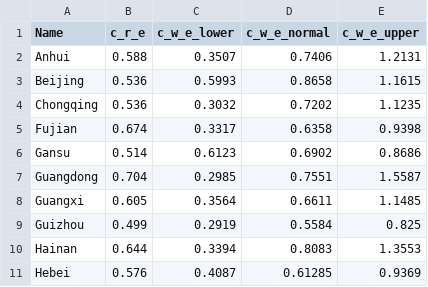
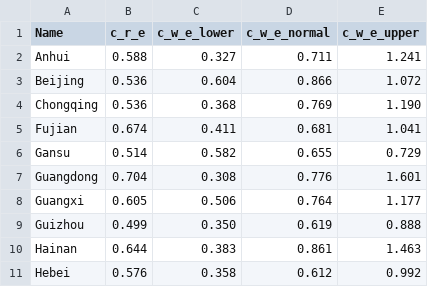
Before and after one commit to TamChonMan/LCOC-and-LCOBS-model, a CSV file: province_electiricity.csv, drawn as a sheet; only a part is shown; the diff covers the shown part only.

Commit message:
data_update

```diff
--- a/province_electiricity.csv
+++ b/province_electiricity.csv
@@ -1,11 +1,11 @@
 Name,c_r_e,c_w_e_lower,c_w_e_normal,c_w_e_upper
-Anhui,0.588,0.3507,0.7406,1.2131
-Beijing,0.536,0.5993,0.8658,1.1615
-Chongqing,0.536,0.3032,0.7202,1.1235
-Fujian,0.674,0.3317,0.6358,0.9398
-Gansu,0.514,0.6123,0.6902,0.8686
-Guangdong,0.704,0.2985,0.7551,1.5587
-Guangxi,0.605,0.3564,0.6611,1.1485
-Guizhou,0.499,0.2919,0.5584,0.825
-Hainan,0.644,0.3394,0.8083,1.3553
-Hebei,0.576,0.4087,0.61285,0.9369
+Anhui,0.588,0.327,0.711,1.241
+Beijing,0.536,0.604,0.866,1.072
+Chongqing,0.536,0.368,0.769,1.190
+Fujian,0.674,0.411,0.681,1.041
+Gansu,0.514,0.582,0.655,0.729
+Guangdong,0.704,0.308,0.776,1.601
+Guangxi,0.605,0.506,0.764,1.177
+Guizhou,0.499,0.350,0.619,0.888
+Hainan,0.644,0.383,0.861,1.463
+Hebei,0.576,0.358,0.612,0.992
```
Also changed, not shown: 60 edited cells elsewhere in this file, 4 other files.
